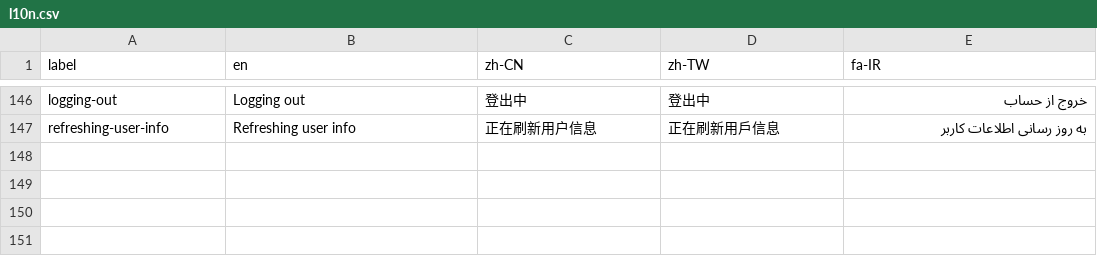
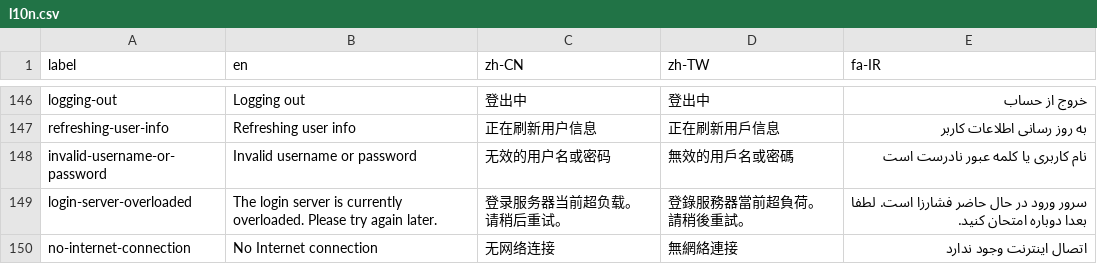
Before and after one commit to geph-official/gephgui, a CSV file: src/lib/l10n.csv, drawn as a sheet; only a part is shown, gaps mark what is left out; the diff names each change by its address in the sheet, - before the commit and + after, or states it on an @@ line.

Commit message:
Implement error translation for login errors and add related localization strings

```diff
--- a/src/lib/l10n.csv
+++ b/src/lib/l10n.csv
+row 148: invalid-username-or-password | Invalid username or password | 无效的用户名或密码 | 無效的用戶名或密碼 | نام کاربری یا کلمه عبور نادرست است
+row 149: login-server-overloaded | The login server is currently overloaded. Please try again later. | 登录服务器当前超负载。请稍后重试。 | 登錄服務器當前超負荷。請稍後重試。 | سرور ورود در حال حاضر فشارزا است. لطفا بعدا دوباره امتحان کنید.
+row 150: no-internet-connection | No Internet connection | 无网络连接 | 無網絡連接 | اتصال اینترنت وجود ندارد
```
Also changed, not shown: 1 other file.
